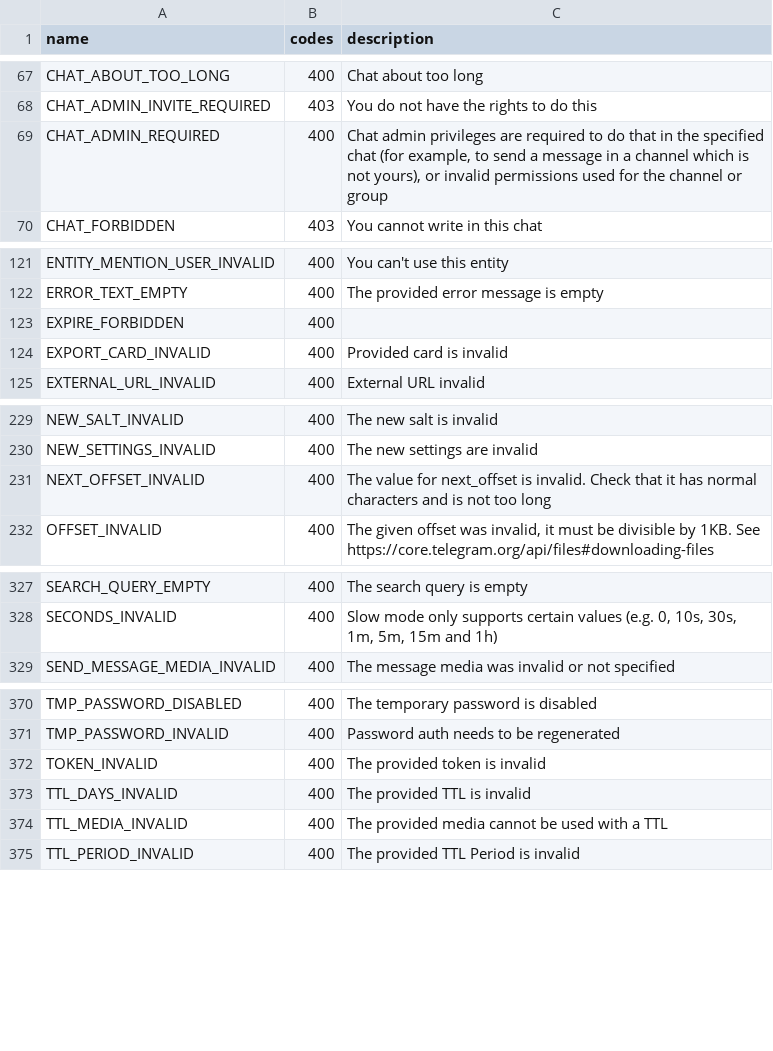
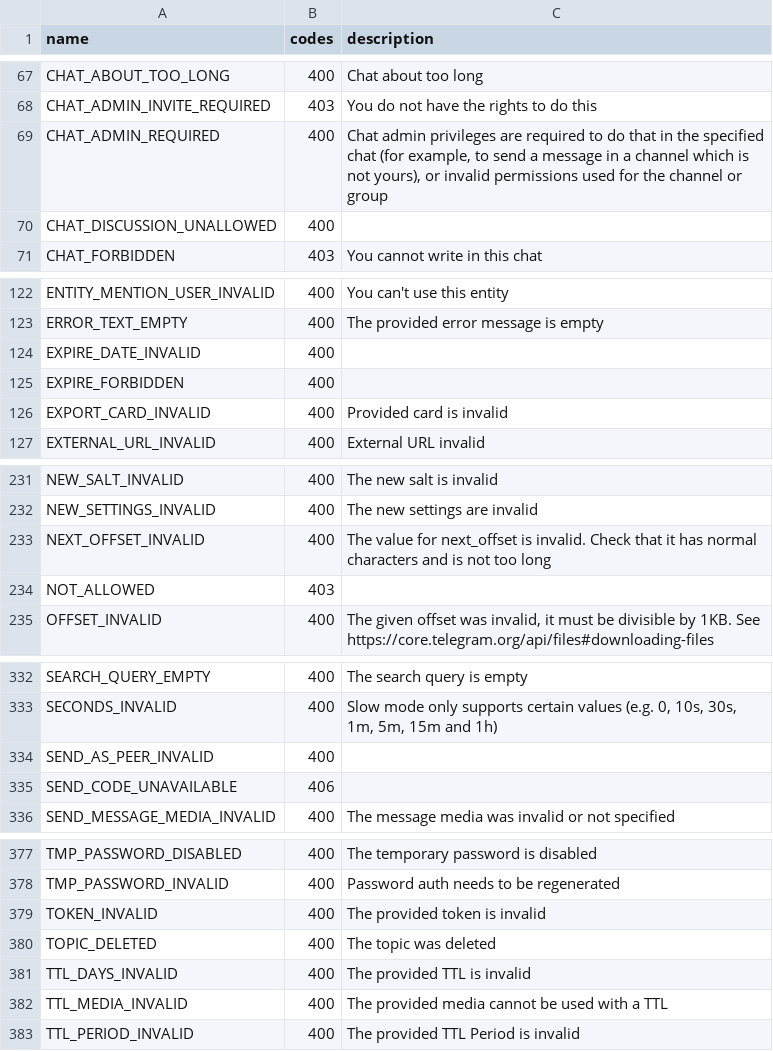
Before and after one commit to LonamiWebs/Telethon, a CSV file: telethon_generator/data/errors.csv, drawn as a sheet; only a part is shown, gaps mark what is left out; the diff covers the shown part only; the diff names each change by its address in the sheet, - before the commit and + after, or states it on an @@ line.

Commit message:
update to 148 and add errors

```diff
--- a/telethon_generator/data/errors.csv
+++ b/telethon_generator/data/errors.csv
+row 70: CHAT_DISCUSSION_UNALLOWED | 400
+row 124: EXPIRE_DATE_INVALID | 400
+row 234: NOT_ALLOWED | 403
+row 334: SEND_AS_PEER_INVALID | 400
+row 335: SEND_CODE_UNAVAILABLE | 406
+row 380: TOPIC_DELETED | 400 | The topic was deleted
```
Also changed, not shown: 3 added rows elsewhere in this file, telethon_generator/data/methods.csv, 1 other file.
